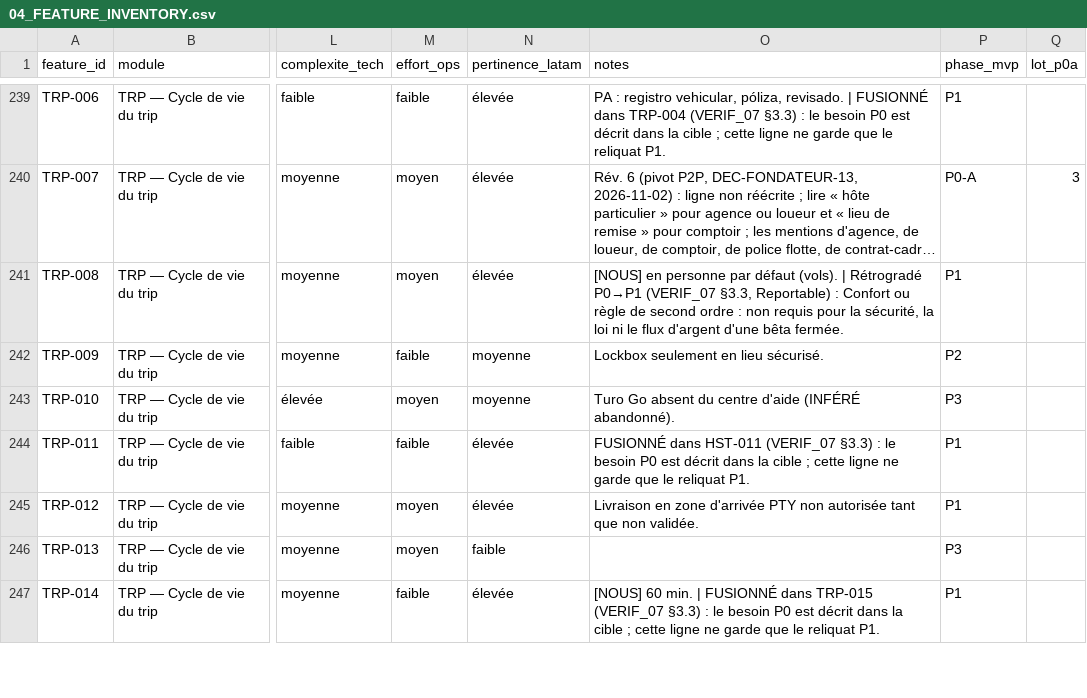
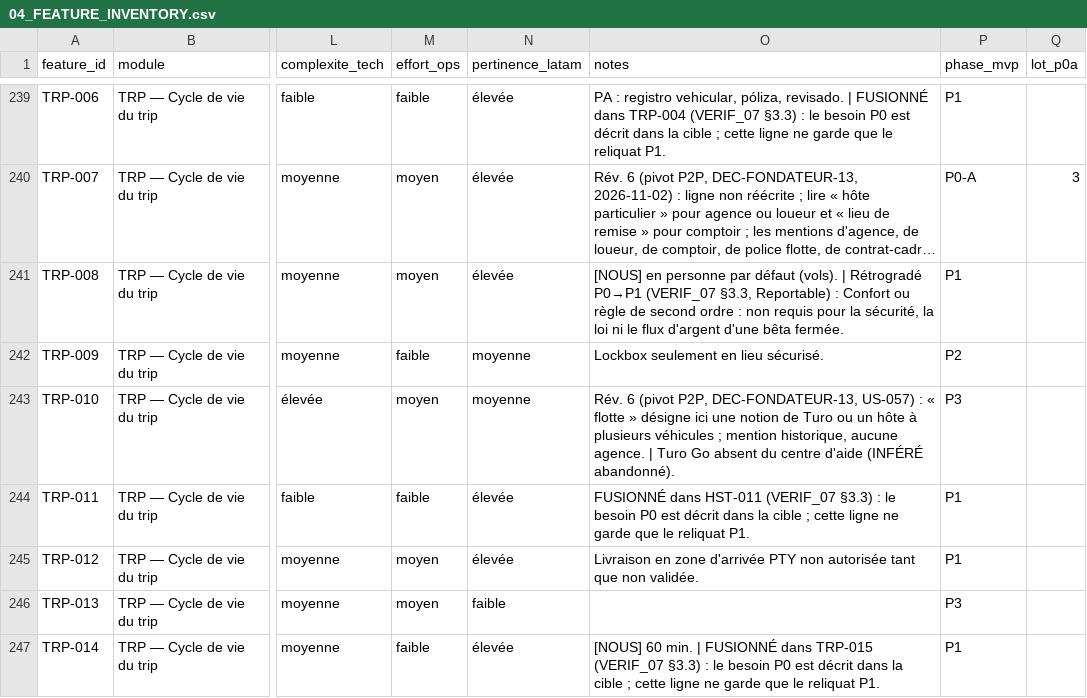
Before and after one commit to Noamgitpty/rueda, a CSV file: docs/specs/04_FEATURE_INVENTORY.csv, drawn as a sheet; only a part is shown, gaps mark what is left out; long unchanged cells end in …; the diff covers the shown part only; the diff names each change by its address in the sheet, - before the commit and + after, or states it on an @@ line.

```diff
--- a/docs/specs/04_FEATURE_INVENTORY.csv
+++ b/docs/specs/04_FEATURE_INVENTORY.csv
-O243 (notes): Turo Go…
+O243 (notes): Rév. 6 (pivot P2P, DEC-FONDATEUR-13, US-057) : « flotte » désigne ici une notion de Turo ou un hôte à plusieurs véhicules ; mention historique, aucune agence. | Turo Go…
```
Also changed, not shown: 3 edited cells elsewhere in this file, docs/specs/21_COVERAGE_MATRIX.csv, 8 other files.
